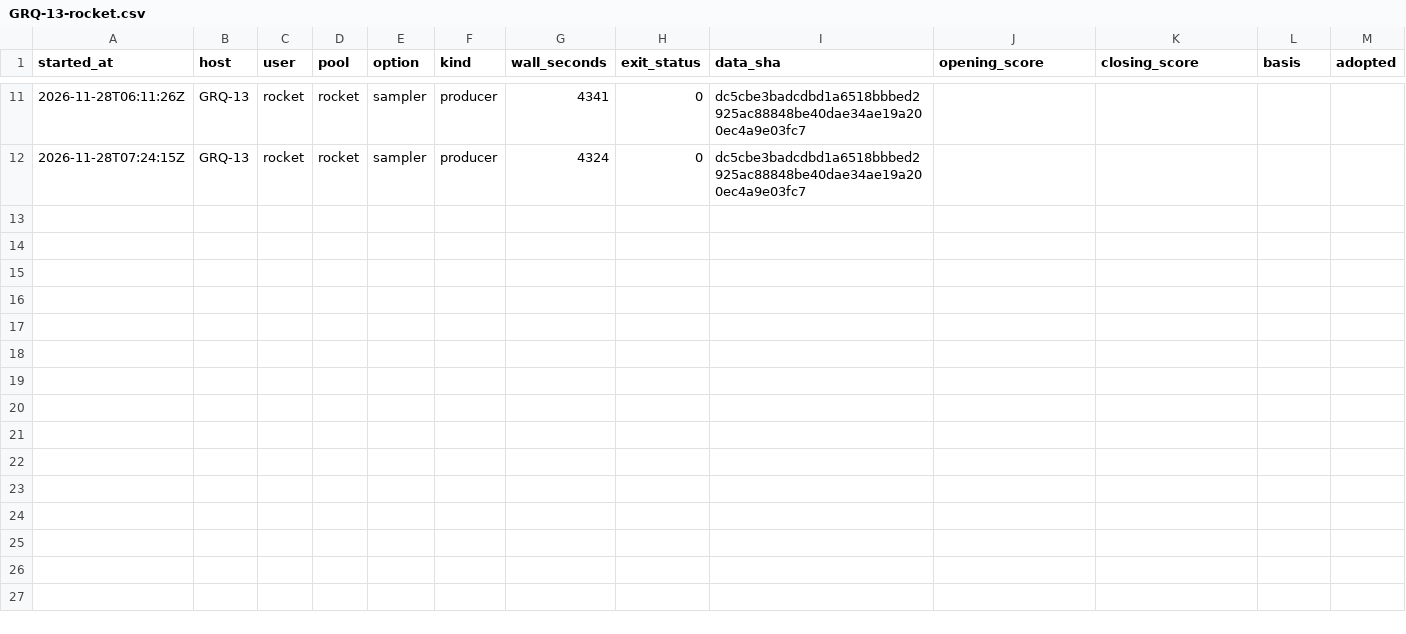
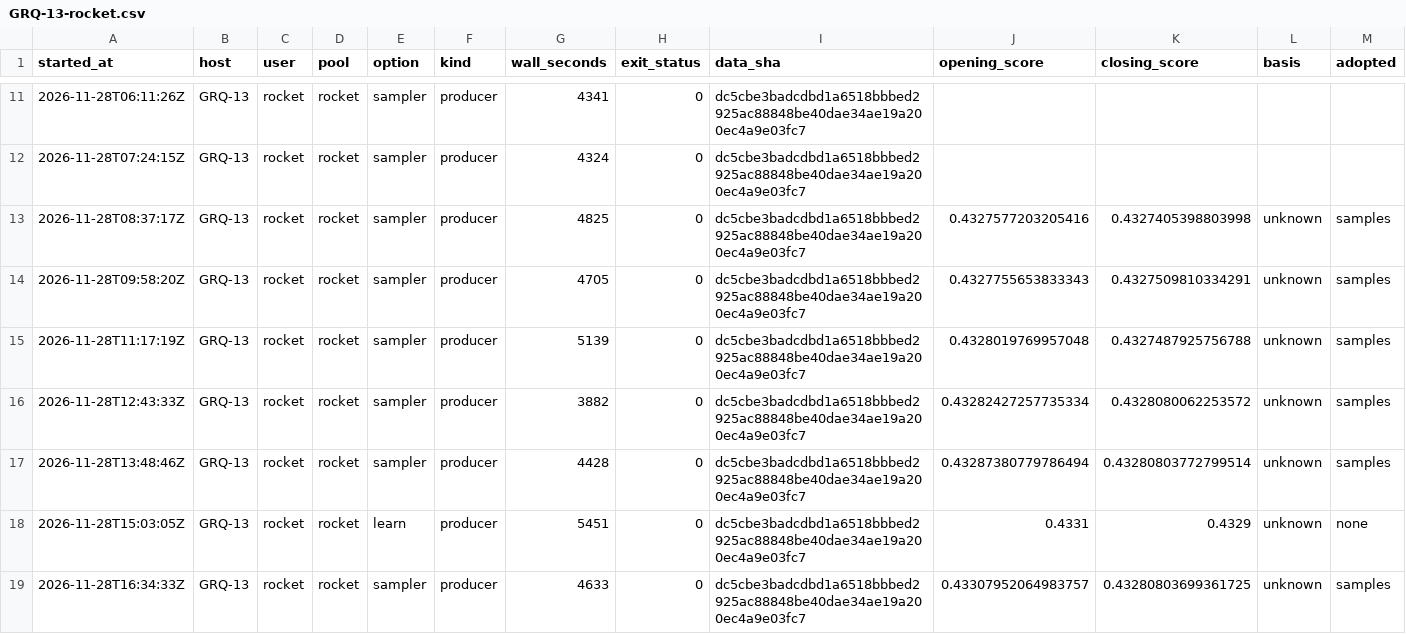
Before and after one commit to stSoftwareAU/GRQ-health, a CSV file: docs/producer-runs/GRQ-13-rocket.csv, drawn as a sheet; only a part is shown, gaps mark what is left out; rows hold the shown columns only; the diff names each change by its address in the sheet, - before the commit and + after, or states it on an @@ line.

Commit message:
Run ledger: GRQ-13-rocket (18 rows, trailing 35 days)

```diff
--- a/docs/producer-runs/GRQ-13-rocket.csv
+++ b/docs/producer-runs/GRQ-13-rocket.csv
+row 13: 2026-11-28T08:37:17Z | GRQ-13 | rocket | rocket | sampler | producer | 4825 | 0 | dc5cbe3badcdbd1a6518bbbed2925ac88848be40dae34ae19a200ec4a9e03fc7 | 0.4327577203205416 | 0.4327405398803998 | unknown | samples
+row 14: 2026-11-28T09:58:20Z | GRQ-13 | rocket | rocket | sampler | producer | 4705 | 0 | dc5cbe3badcdbd1a6518bbbed2925ac88848be40dae34ae19a200ec4a9e03fc7 | 0.4327755653833343 | 0.4327509810334291 | unknown | samples
+row 15: 2026-11-28T11:17:19Z | GRQ-13 | rocket | rocket | sampler | producer | 5139 | 0 | dc5cbe3badcdbd1a6518bbbed2925ac88848be40dae34ae19a200ec4a9e03fc7 | 0.4328019769957048 | 0.4327487925756788 | unknown | samples
+row 16: 2026-11-28T12:43:33Z | GRQ-13 | rocket | rocket | sampler | producer | 3882 | 0 | dc5cbe3badcdbd1a6518bbbed2925ac88848be40dae34ae19a200ec4a9e03fc7 | 0.43282427257735334 | 0.4328080062253572 | unknown | samples
+row 17: 2026-11-28T13:48:46Z | GRQ-13 | rocket | rocket | sampler | producer | 4428 | 0 | dc5cbe3badcdbd1a6518bbbed2925ac88848be40dae34ae19a200ec4a9e03fc7 | 0.43287380779786494 | 0.43280803772799514 | unknown | samples
+row 18: 2026-11-28T15:03:05Z | GRQ-13 | rocket | rocket | learn | producer | 5451 | 0 | dc5cbe3badcdbd1a6518bbbed2925ac88848be40dae34ae19a200ec4a9e03fc7 | 0.4331 | 0.4329 | unknown | none
+row 19: 2026-11-28T16:34:33Z | GRQ-13 | rocket | rocket | sampler | producer | 4633 | 0 | dc5cbe3badcdbd1a6518bbbed2925ac88848be40dae34ae19a200ec4a9e03fc7 | 0.43307952064983757 | 0.43280803699361725 | unknown | samples
```
